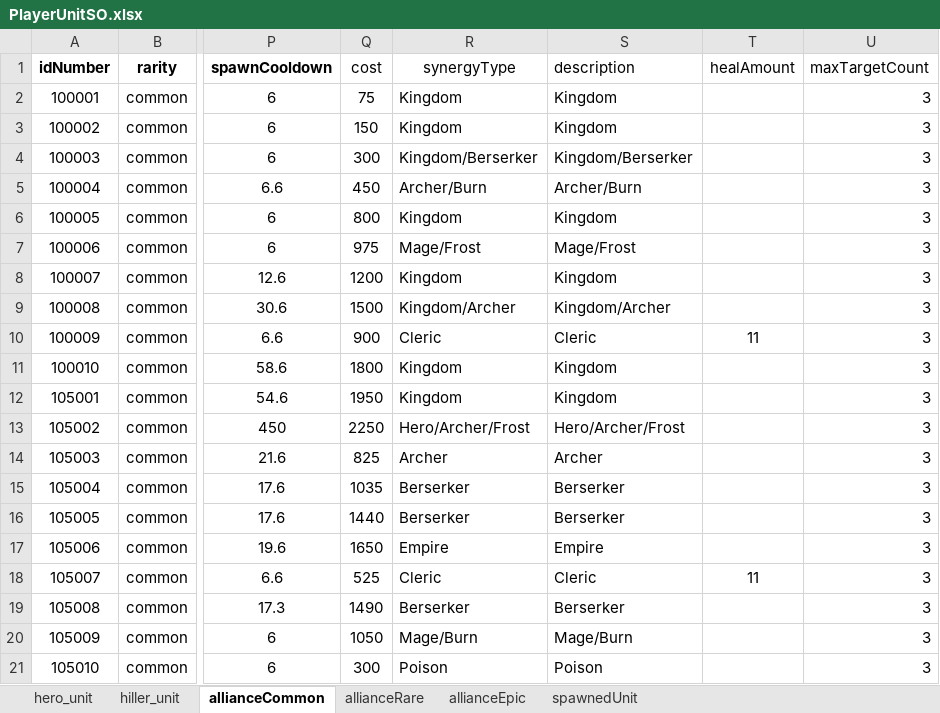
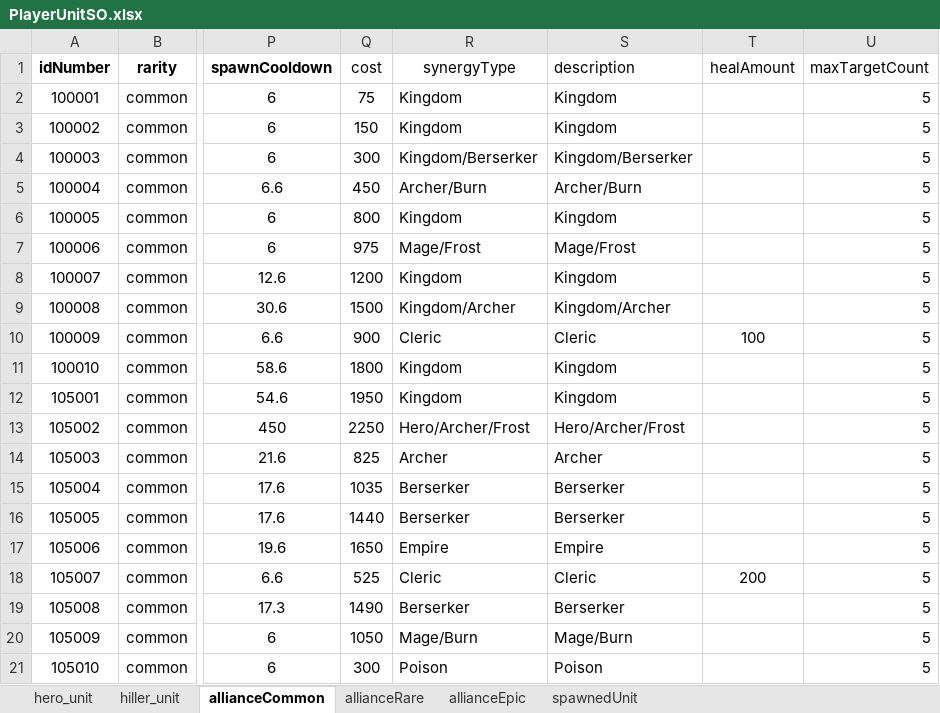
Before and after one commit to gyro1515/TeamProject_CheerUpMyHero, an Excel workbook: Assets/Excel/PlayerUnitSO.xlsx, sheet allianceCommon, drawn as a sheet; only a part is shown, gaps mark what is left out; values as stored, in another font and other column widths than the file's, no borders; the diff names each change by its address in the sheet, - before the commit and + after, or states it on an @@ line.

```diff
--- a/Assets/Excel/PlayerUnitSO.xlsx (sheet allianceCommon)
+++ b/Assets/Excel/PlayerUnitSO.xlsx (sheet allianceCommon)
-U2:U21 (maxTargetCount): 3
+U2:U21 (maxTargetCount): 5
-T10 (healAmount): 11
+T10 (healAmount): 100
-T18 (healAmount): 11
+T18 (healAmount): 200
```
Also changed, not shown: sheet allianceRare, sheet allianceEpic, sheet hero_unit, Assets/Excel/PlayerSO.xlsx, 2 other files.
